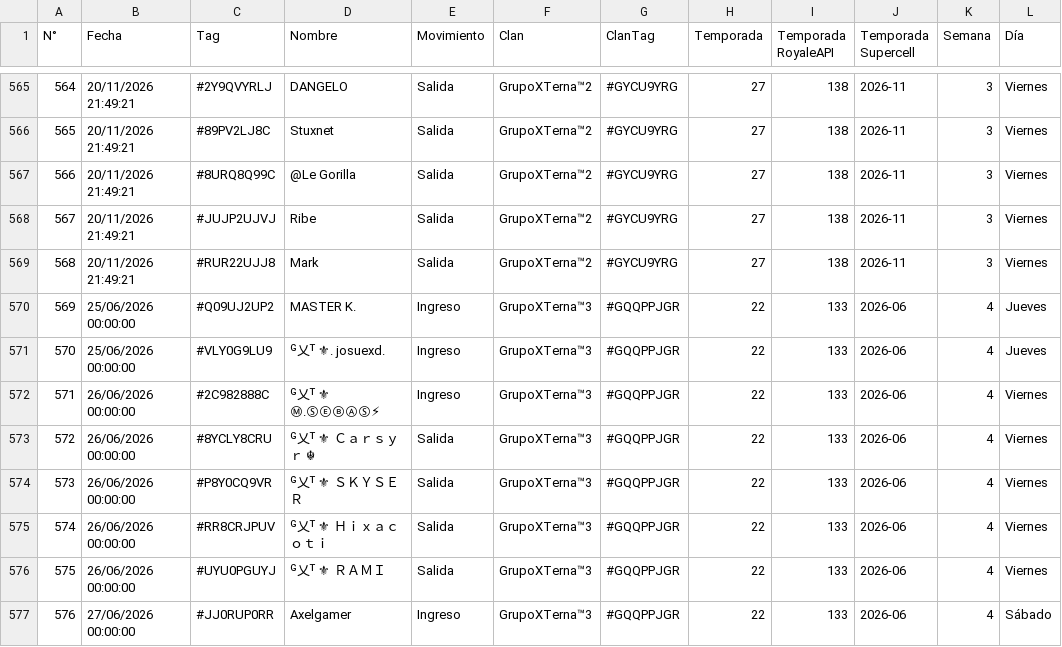
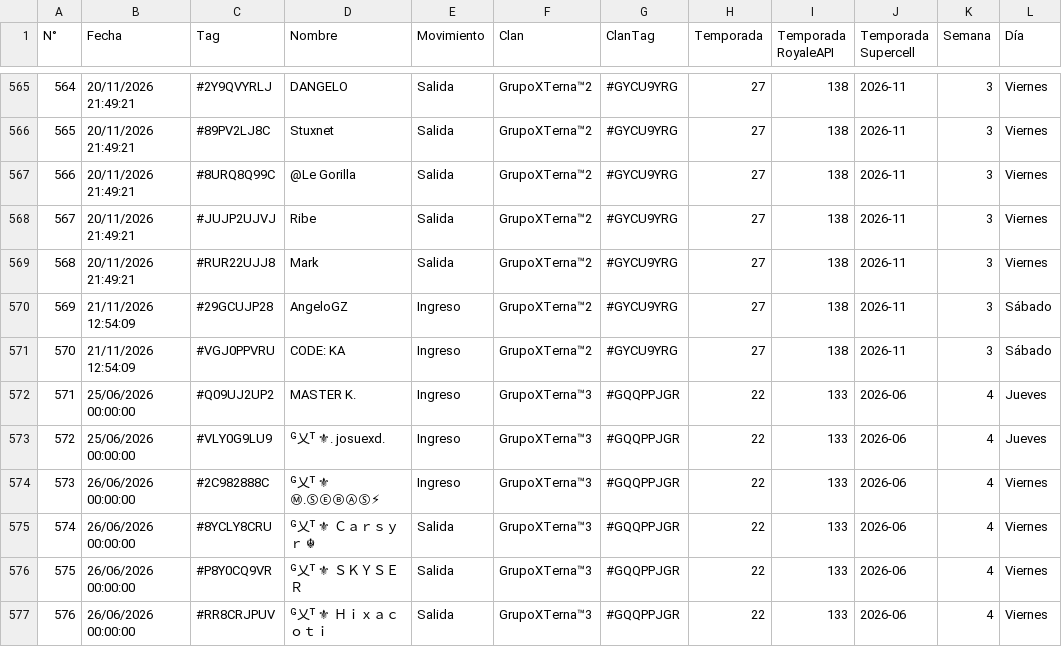
Before and after one commit to GrupoTerna/Backend, a CSV file: Datos descargados/CSV/Hojas/Backup_Historial_I-S.csv, drawn as a sheet; only a part is shown, gaps mark what is left out; the shorter side is filled out with more unchanged rows; addresses are those after the commit; the diff names each change by its address in the sheet, - before the commit and + after, or states it on an @@ line.

```diff
--- a/Datos descargados/CSV/Hojas/Backup_Historial_I-S.csv
+++ b/Datos descargados/CSV/Hojas/Backup_Historial_I-S.csv
+row 570: 569 | 21/11/2026 12:54:09 | #29GCUJP28 | AngeloGZ | Ingreso | GrupoXTerna™2 | #GYCU9YRG | 27 | 138 | 2026-11 | 3 | Sábado
+row 571: 570 | 21/11/2026 12:54:09 | #VGJ0PPVRU | CODE: KA | Ingreso | GrupoXTerna™2 | #GYCU9YRG | 27 | 138 | 2026-11 | 3 | Sábado
@@ column A (N°) renumbered from row 572 down @@
```
Also changed, not shown: Datos descargados/CSV/Hojas/Backup_Guerra_Logs.csv, 1 other file.
